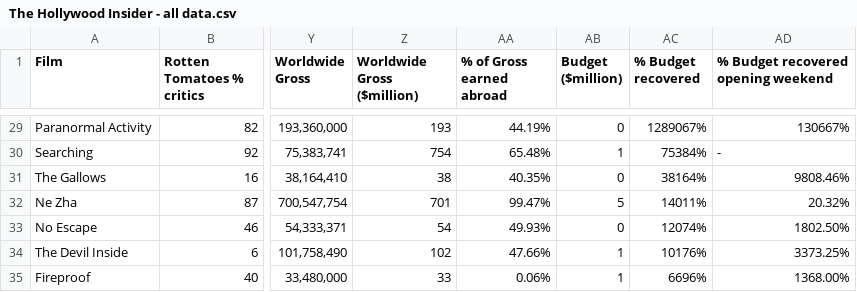
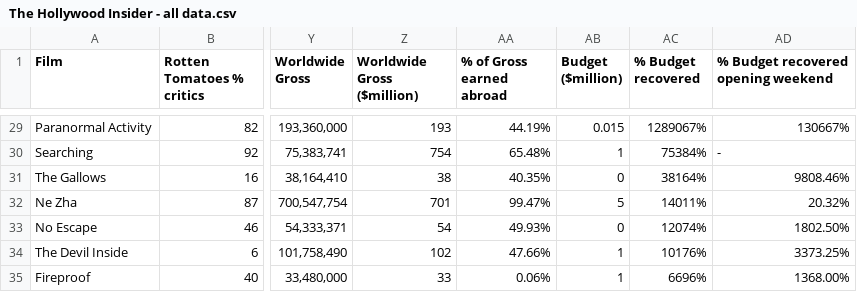
Before and after one commit to IanFranklin/Final_Project_Team_Jupiter, a CSV file: Data/The Hollywood Insider - all data.csv, drawn as a sheet; only a part is shown, gaps mark what is left out; the diff covers the shown part only; the diff names each change by its address in the sheet, - before the commit and + after, or states it on an @@ line.

Commit message:
major update 3
-took hyphens out of budget recovered column
-reformatted hollywood_df columns
- did some data exploration comparing hollywood_df and top500_df

```diff
--- a/Data/The Hollywood Insider - all data.csv
+++ b/Data/The Hollywood Insider - all data.csv
-AB29 (Budget ($million)): 0
+AB29 (Budget ($million)): 0.015
```
Also changed, not shown: 28 edited cells elsewhere in this file, 3 other files.
